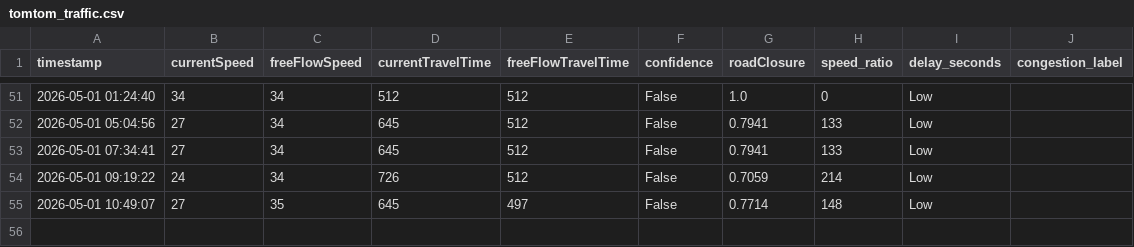
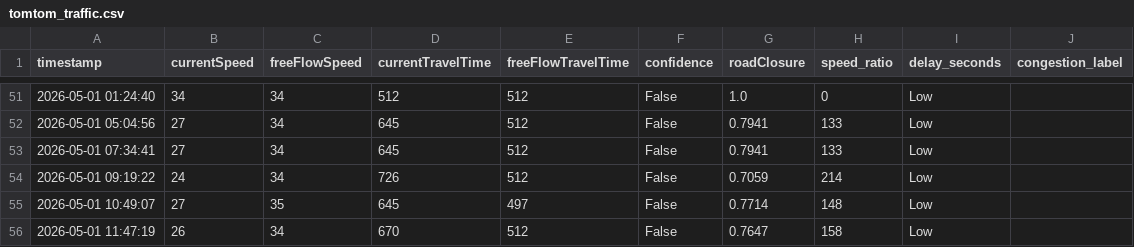
Before and after one commit to angel-2006/traffic-congestion-digital-twin, a CSV file: data/tomtom_traffic.csv, drawn as a sheet; only a part is shown, gaps mark what is left out.

```diff
--- a/data/tomtom_traffic.csv
+++ b/data/tomtom_traffic.csv
@@ -55 +55,2 @@ timestamp,currentSpeed,freeFlowSpeed,currentTravelTime,freeFlowTravelTime,confid
 2026-05-01 10:49:07,27,35,645,497,False,0.7714,148,Low
+2026-05-01 11:47:19,26,34,670,512,False,0.7647,158,Low
```
Also changed, not shown: data/tomtom_training_data.csv.
